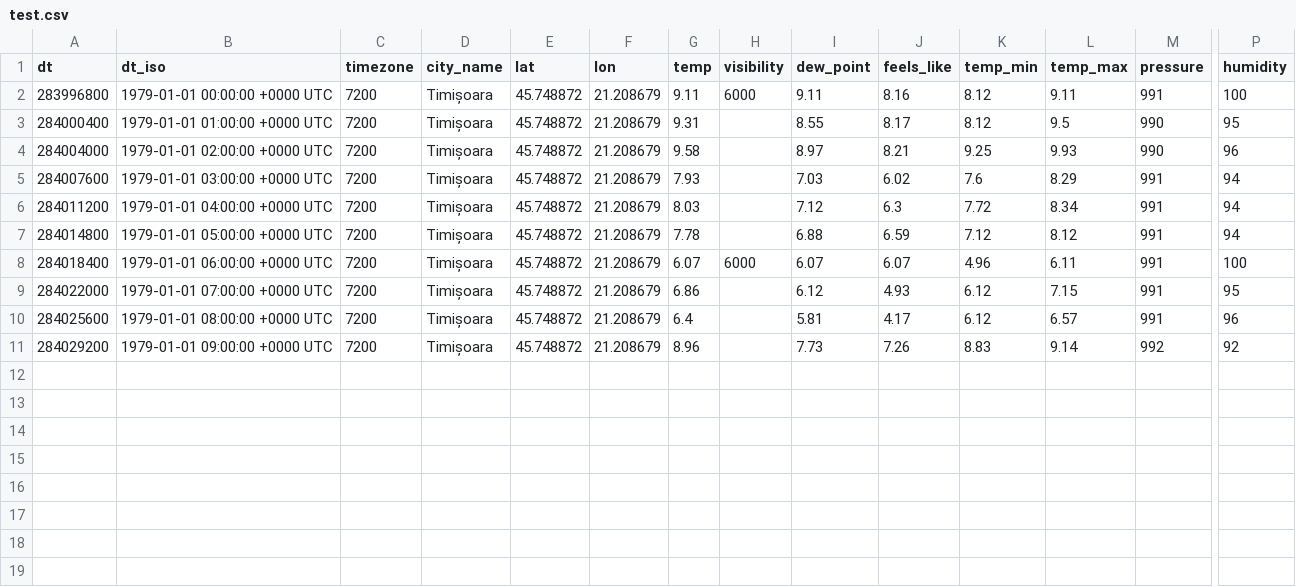
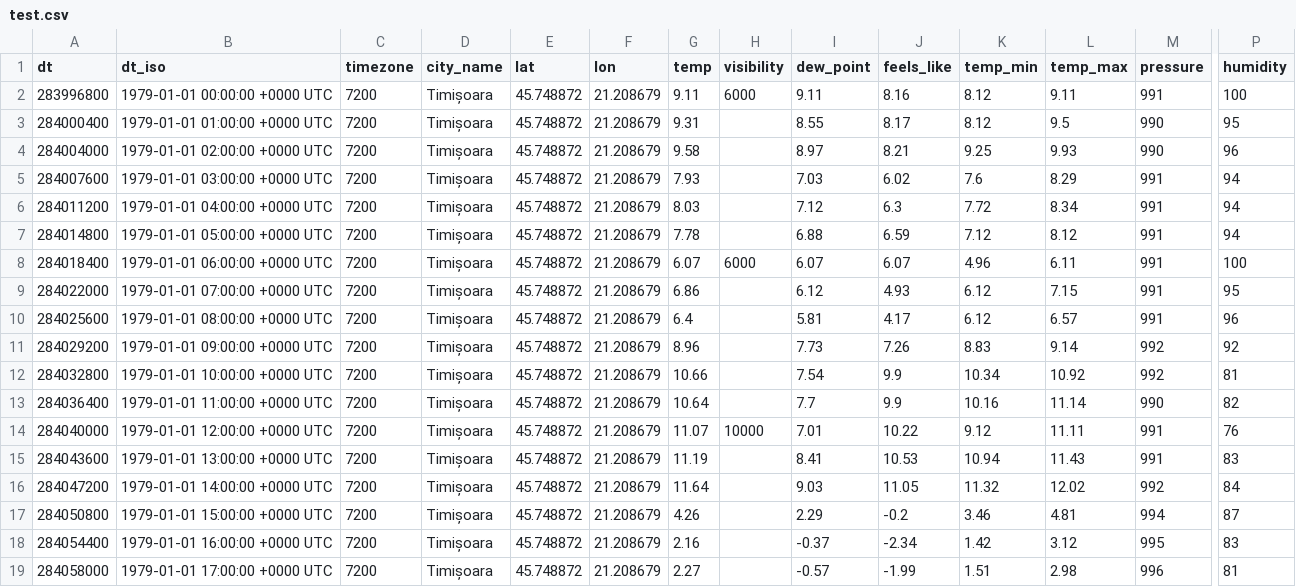
Before and after one commit to VladTomici14/PT-upt-sem2, a CSV file: inputData/test.csv, drawn as a sheet; only a part is shown, gaps mark what is left out; rows hold the shown columns only; the diff names each change by its address in the sheet, - before the commit and + after, or states it on an @@ line.

Commit message:
Added more lines

```diff
--- a/inputData/test.csv
+++ b/inputData/test.csv
+row 12: 284032800 | 1979-01-01 10:00:00 +0000 UTC | 7200 | Timișoara | 45.748872 | 21.208679 | 10.66 |  | 7.54 | 9.9 | 10.34 | 10.92 | 992 | 81
+row 13: 284036400 | 1979-01-01 11:00:00 +0000 UTC | 7200 | Timișoara | 45.748872 | 21.208679 | 10.64 |  | 7.7 | 9.9 | 10.16 | 11.14 | 990 | 82
+row 14: 284040000 | 1979-01-01 12:00:00 +0000 UTC | 7200 | Timișoara | 45.748872 | 21.208679 | 11.07 | 10000 | 7.01 | 10.22 | 9.12 | 11.11 | 991 | 76
+row 15: 284043600 | 1979-01-01 13:00:00 +0000 UTC | 7200 | Timișoara | 45.748872 | 21.208679 | 11.19 |  | 8.41 | 10.53 | 10.94 | 11.43 | 991 | 83
+row 16: 284047200 | 1979-01-01 14:00:00 +0000 UTC | 7200 | Timișoara | 45.748872 | 21.208679 | 11.64 |  | 9.03 | 11.05 | 11.32 | 12.02 | 992 | 84
+row 17: 284050800 | 1979-01-01 15:00:00 +0000 UTC | 7200 | Timișoara | 45.748872 | 21.208679 | 4.26 |  | 2.29 | -0.2 | 3.46 | 4.81 | 994 | 87
+row 18: 284054400 | 1979-01-01 16:00:00 +0000 UTC | 7200 | Timișoara | 45.748872 | 21.208679 | 2.16 |  | -0.37 | -2.34 | 1.42 | 3.12 | 995 | 83
+row 19: 284058000 | 1979-01-01 17:00:00 +0000 UTC | 7200 | Timișoara | 45.748872 | 21.208679 | 2.27 |  | -0.57 | -1.99 | 1.51 | 2.98 | 996 | 81
```
